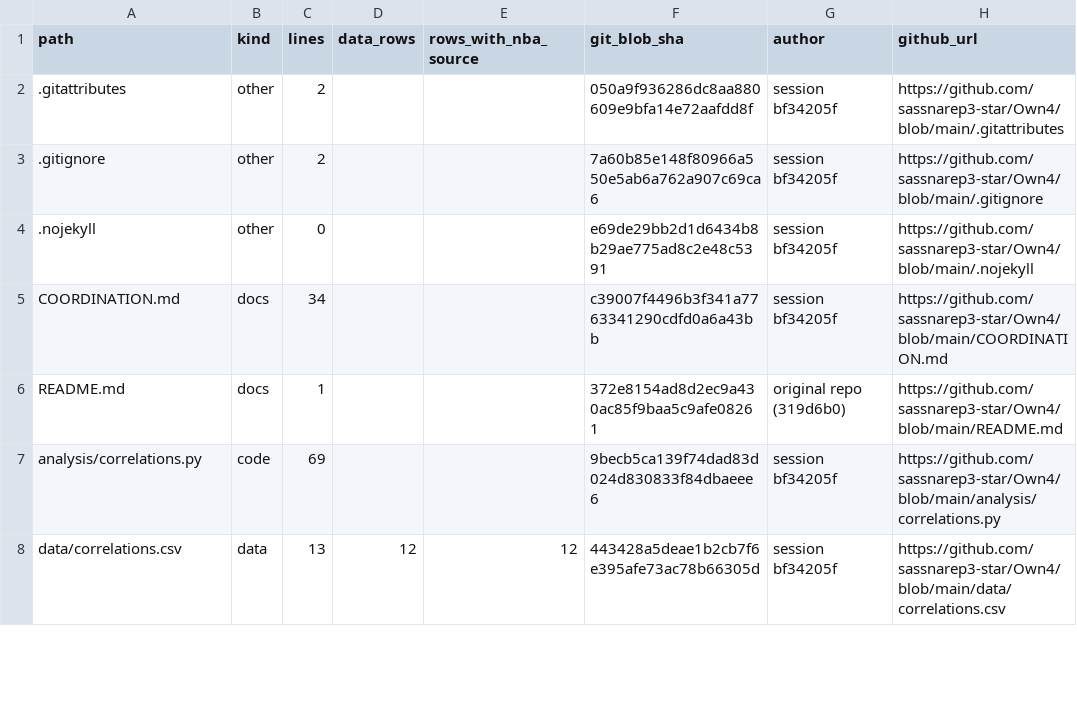
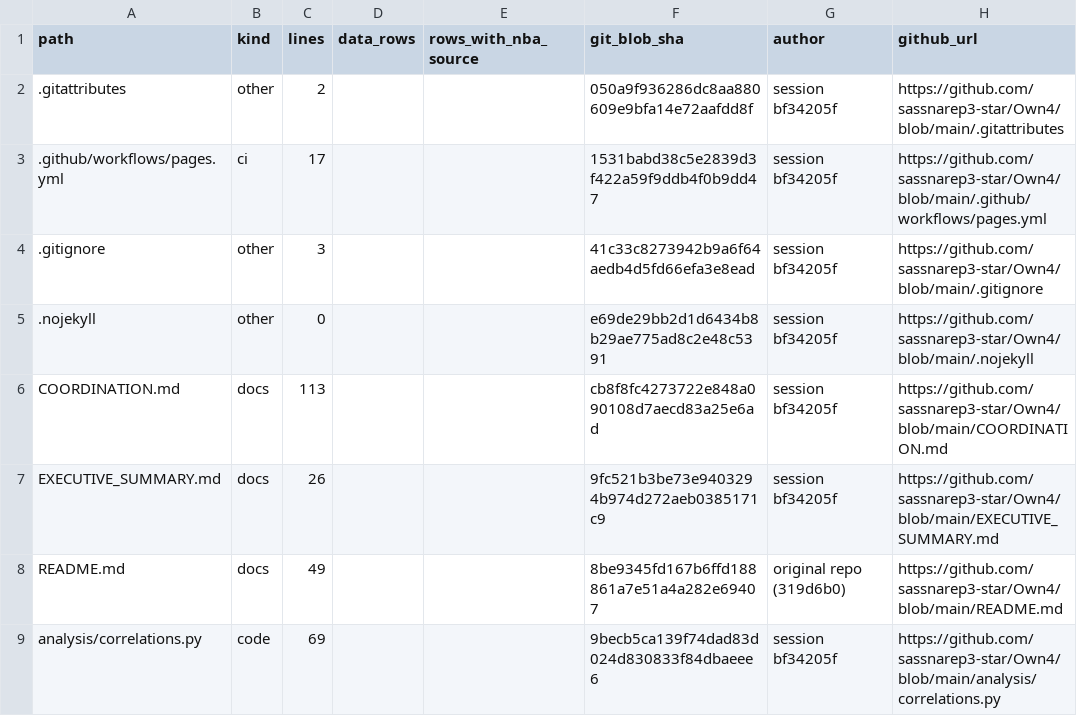
Before and after one commit to sassnarep3-star/Own4, a CSV file: repo_review/files.csv, drawn as a sheet; only a part is shown; the shorter side is filled out with more unchanged rows; the diff covers the shown part only.

Commit message:
T9: integrate with framework site, wire checks into CI, update review/flags/README
Co-authored-by: arena-agent <297053741+arena-agent@users.noreply.github.com>

```diff
--- a/repo_review/files.csv
+++ b/repo_review/files.csv
@@ -2,6 +2,8 @@ path,kind,lines,data_rows,rows_with_nba_source,git_blob_sha,author,github_url
 .gitattributes,other,2,,,050a9f936286dc8aa880609e9bfa14e72aafdd8f,session bf34205f,https://github.com/sassnarep3-star/Own4/blob/main/.gitattributes
-.gitignore,other,2,,,7a60b85e148f80966a550e5ab6a762a907c69ca6,session bf34205f,https://github.com/sassnarep3-star/Own4/blob/main/.gitignore
+.github/workflows/pages.yml,ci,17,,,1531babd38c5e2839d3f422a59f9ddb4f0b9dd47,session bf34205f,https://github.com/sassnarep3-star/Own4/blob/main/.github/workflows/pages.yml
+.gitignore,other,3,,,41c33c8273942b9a6f64aedb4d5fd66efa3e8ead,session bf34205f,https://github.com/sassnarep3-star/Own4/blob/main/.gitignore
 .nojekyll,other,0,,,e69de29bb2d1d6434b8b29ae775ad8c2e48c5391,session bf34205f,https://github.com/sassnarep3-star/Own4/blob/main/.nojekyll
-COORDINATION.md,docs,34,,,c39007f4496b3f341a7763341290cdfd0a6a43bb,session bf34205f,https://github.com/sassnarep3-star/Own4/blob/main/COORDINATION.md
-README.md,docs,1,,,372e8154ad8d2ec9a430ac85f9baa5c9afe08261,original repo (319d6b0),https://github.com/sassnarep3-star/Own4/blob/main/README.md
+COORDINATION.md,docs,113,,,cb8f8fc4273722e848a090108d7aecd83a25e6ad,session bf34205f,https://github.com/sassnarep3-star/Own4/blob/main/COORDINATION.md
+EXECUTIVE_SUMMARY.md,docs,26,,,9fc521b3be73e9403294b974d272aeb0385171c9,session bf34205f,https://github.com/sassnarep3-star/Own4/blob/main/EXECUTIVE_SUMMARY.md
+README.md,docs,49,,,8be9345fd167b6ffd188861a7e51a4a282e69407,original repo (319d6b0),https://github.com/sassnarep3-star/Own4/blob/main/README.md
 analysis/correlations.py,code,69,,,9becb5ca139f74dad83d024d830833f84dbaeee6,session bf34205f,https://github.com/sassnarep3-star/Own4/blob/main/analysis/correlations.py
```
Also changed, not shown: 27 added rows and 6 edited cells elsewhere in this file, data/flags.csv, repo_review/findings.csv, 16 other files.
